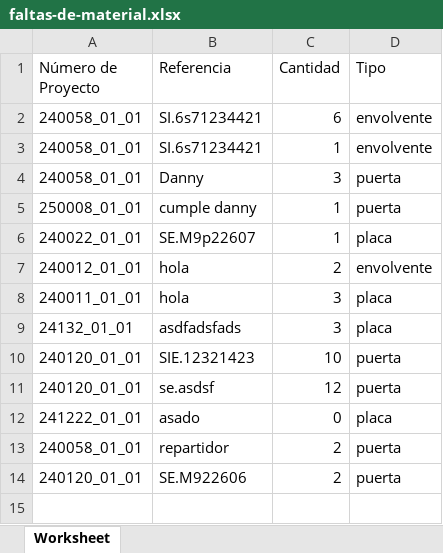
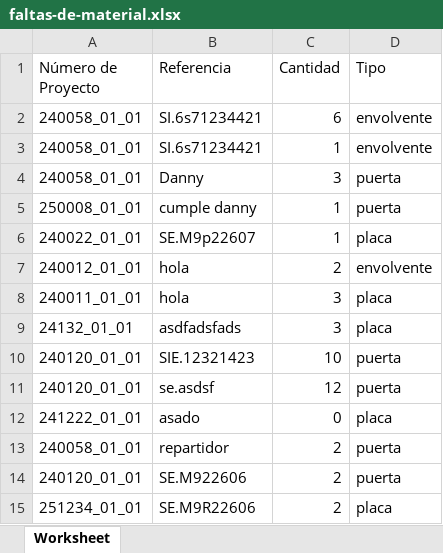
Before and after one commit to danny-calderon/php, an Excel workbook: faltas/src/faltas-de-material.xlsx, sheet Worksheet, drawn as a sheet; values as stored, in another font and other column widths than the file's, no borders; the diff names each change by its address in the sheet, - before the commit and + after, or states it on an @@ line.

```diff
--- a/faltas/src/faltas-de-material.xlsx (sheet Worksheet)
+++ b/faltas/src/faltas-de-material.xlsx (sheet Worksheet)
+row 15: 251234_01_01 | SE.M9R22606 | 2 | placa
```
Also changed, not shown: 4 other files.
